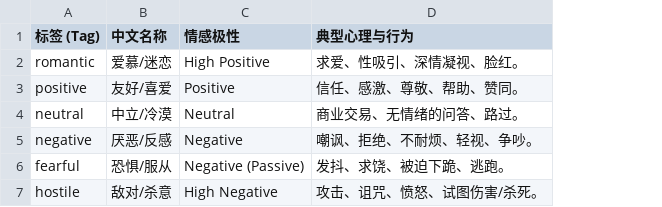
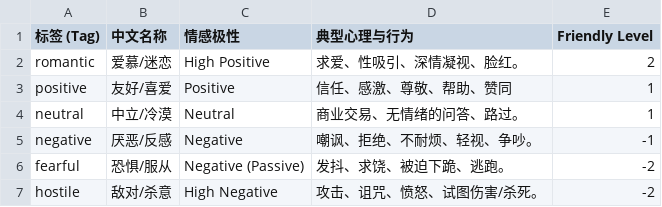
Before and after one commit to Horizon-42/fairytales_resarch, a CSV file: docs/Character_Resources/sentiment.csv, drawn as a sheet; the diff names each change by its address in the sheet, - before the commit and + after, or states it on an @@ line.

Commit message:
Enhance character analysis and visualization: implement Friendly Level values for sentiment classification, update relationship analysis logic to utilize friendly levels for camp classification, and track per-event friendliness for gradient coloring in Story Ribbons. Refine documentation to reflect changes in sentiment mapping and visualization techniques.

```diff
--- a/docs/Character_Resources/sentiment.csv
+++ b/docs/Character_Resources/sentiment.csv
+column E (Friendly Level), rows 2-7: 2 | 1 | 1 | -1 | -2 | -2
-D3 (典型心理与行为): 信任、感激、尊敬、帮助、赞同。
+D3 (典型心理与行为): 信任、感激、尊敬、帮助、赞同
```
Also changed, not shown: 5 other files.
